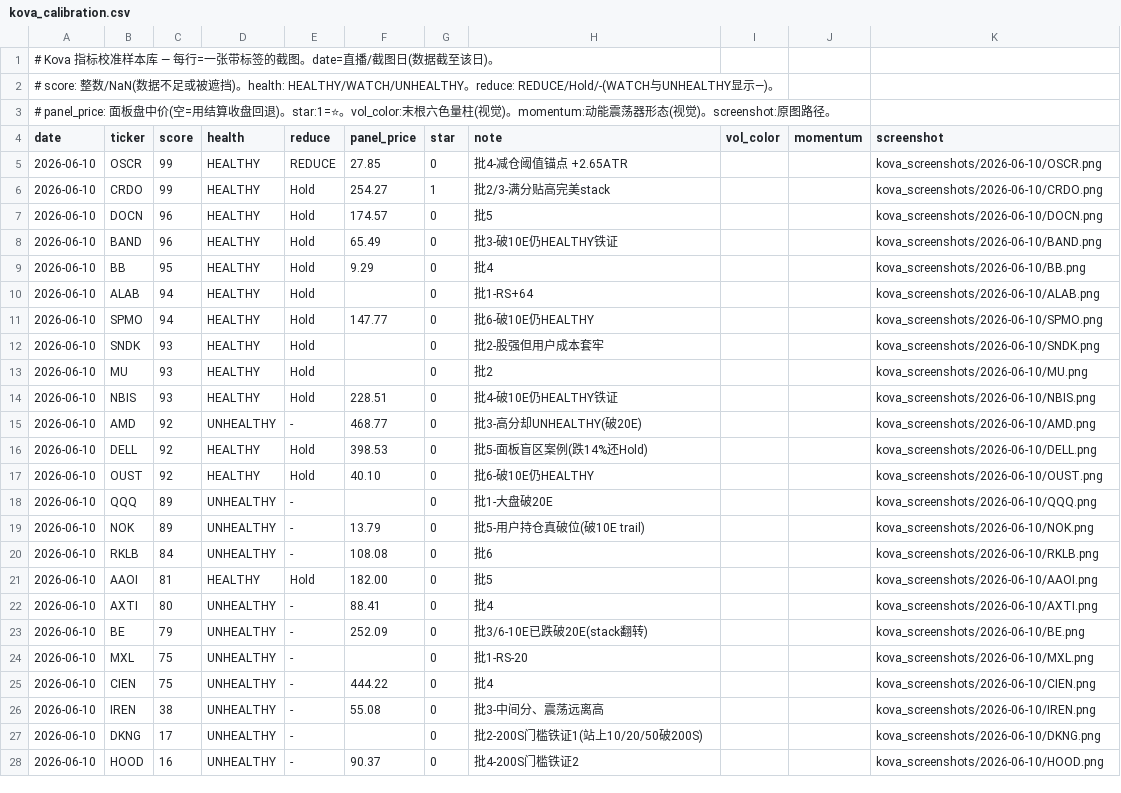
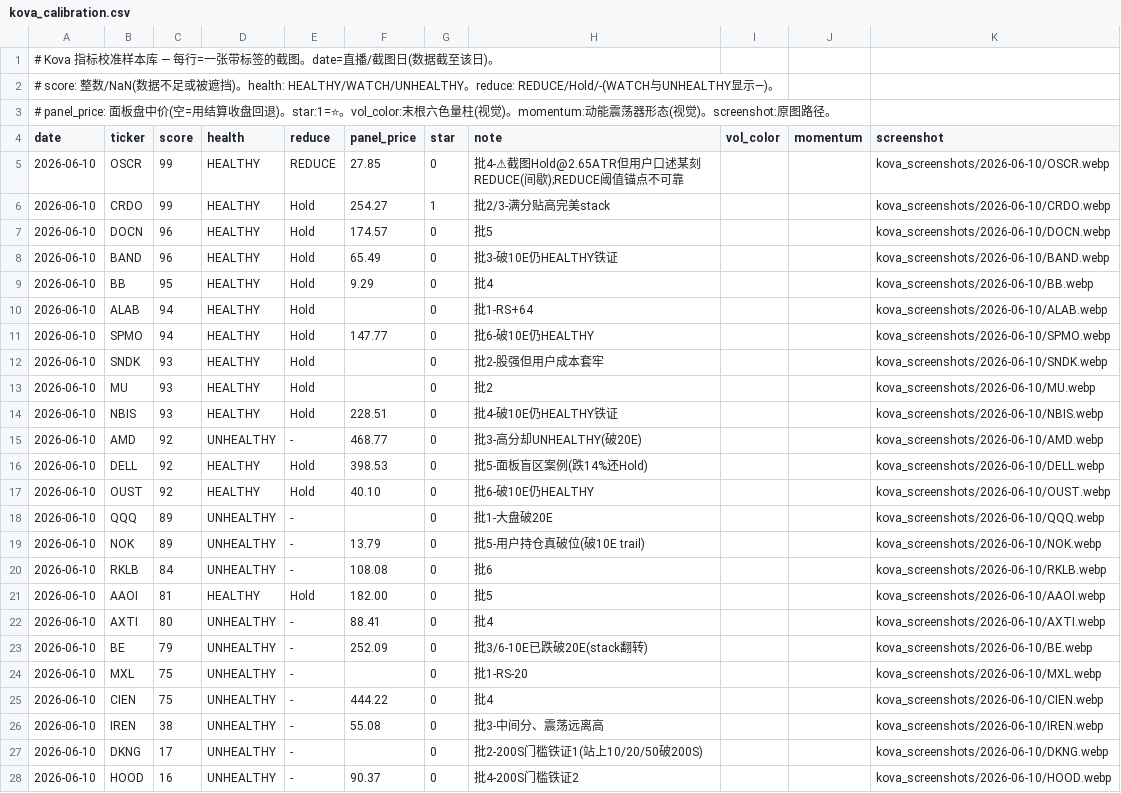
Before and after one commit to irisxinxin/quant-system, a CSV file: kova_calibration.csv, drawn as a sheet; only a part is shown; the diff covers the shown part only.

```diff
--- a/kova_calibration.csv
+++ b/kova_calibration.csv
@@ -4,25 +4,25 @@
 date,ticker,score,health,reduce,panel_price,star,note,vol_color,momentum,screenshot
-2026-06-10,OSCR,99,HEALTHY,REDUCE,27.85,0,批4-减仓阈值锚点 +2.65ATR,,,kova_screenshots/2026-06-10/OSCR.png
-2026-06-10,CRDO,99,HEALTHY,Hold,254.27,1,批2/3-满分贴高完美stack,,,kova_screenshots/2026-06-10/CRDO.png
-2026-06-10,DOCN,96,HEALTHY,Hold,174.57,0,批5,,,kova_screenshots/2026-06-10/DOCN.png
-2026-06-10,BAND,96,HEALTHY,Hold,65.49,0,批3-破10E仍HEALTHY铁证,,,kova_screenshots/2026-06-10/BAND.png
-2026-06-10,BB,95,HEALTHY,Hold,9.29,0,批4,,,kova_screenshots/2026-06-10/BB.png
-2026-06-10,ALAB,94,HEALTHY,Hold,,0,批1-RS+64,,,kova_screenshots/2026-06-10/ALAB.png
-2026-06-10,SPMO,94,HEALTHY,Hold,147.77,0,批6-破10E仍HEALTHY,,,kova_screenshots/2026-06-10/SPMO.png
-2026-06-10,SNDK,93,HEALTHY,Hold,,0,批2-股强但用户成本套牢,,,kova_screenshots/2026-06-10/SNDK.png
-2026-06-10,MU,93,HEALTHY,Hold,,0,批2,,,kova_screenshots/2026-06-10/MU.png
-2026-06-10,NBIS,93,HEALTHY,Hold,228.51,0,批4-破10E仍HEALTHY铁证,,,kova_screenshots/2026-06-10/NBIS.png
-2026-06-10,AMD,92,UNHEALTHY,-,468.77,0,批3-高分却UNHEALTHY(破20E),,,kova_screenshots/2026-06-10/AMD.png
-2026-06-10,DELL,92,HEALTHY,Hold,398.53,0,批5-面板盲区案例(跌14%还Hold),,,kova_screenshots/2026-06-10/DELL.png
-2026-06-10,OUST,92,HEALTHY,Hold,40.10,0,批6-破10E仍HEALTHY,,,kova_screenshots/2026-06-10/OUST.png
-2026-06-10,QQQ,89,UNHEALTHY,-,,0,批1-大盘破20E,,,kova_screenshots/2026-06-10/QQQ.png
-2026-06-10,NOK,89,UNHEALTHY,-,13.79,0,批5-用户持仓真破位(破10E trail),,,kova_screenshots/2026-06-10/NOK.png
-2026-06-10,RKLB,84,UNHEALTHY,-,108.08,0,批6,,,kova_screenshots/2026-06-10/RKLB.png
-2026-06-10,AAOI,81,HEALTHY,Hold,182.00,0,批5,,,kova_screenshots/2026-06-10/AAOI.png
-2026-06-10,AXTI,80,UNHEALTHY,-,88.41,0,批4,,,kova_screenshots/2026-06-10/AXTI.png
-2026-06-10,BE,79,UNHEALTHY,-,252.09,0,批3/6-10E已跌破20E(stack翻转),,,kova_screenshots/2026-06-10/BE.png
-2026-06-10,MXL,75,UNHEALTHY,-,,0,批1-RS-20,,,kova_screenshots/2026-06-10/MXL.png
-2026-06-10,CIEN,75,UNHEALTHY,-,444.22,0,批4,,,kova_screenshots/2026-06-10/CIEN.png
-2026-06-10,IREN,38,UNHEALTHY,-,55.08,0,批3-中间分、震荡远离高,,,kova_screenshots/2026-06-10/IREN.png
-2026-06-10,DKNG,17,UNHEALTHY,-,,0,批2-200S门槛铁证1(站上10/20/50破200S),,,kova_screenshots/2026-06-10/DKNG.png
-2026-06-10,HOOD,16,UNHEALTHY,-,90.37,0,批4-200S门槛铁证2,,,kova_screenshots/2026-06-10/HOOD.png
+2026-06-10,OSCR,99,HEALTHY,REDUCE,27.85,0,批4-⚠截图Hold@2.65ATR但用户口述某刻REDUCE(间歇);REDUCE阈值锚点不可靠,,,kova_screenshots/2026-06-10/OSCR.webp
+2026-06-10,CRDO,99,HEALTHY,Hold,254.27,1,批2/3-满分贴高完美stack,,,kova_screenshots/2026-06-10/CRDO.webp
+2026-06-10,DOCN,96,HEALTHY,Hold,174.57,0,批5,,,kova_screenshots/2026-06-10/DOCN.webp
+2026-06-10,BAND,96,HEALTHY,Hold,65.49,0,批3-破10E仍HEALTHY铁证,,,kova_screenshots/2026-06-10/BAND.webp
+2026-06-10,BB,95,HEALTHY,Hold,9.29,0,批4,,,kova_screenshots/2026-06-10/BB.webp
+2026-06-10,ALAB,94,HEALTHY,Hold,,0,批1-RS+64,,,kova_screenshots/2026-06-10/ALAB.webp
+2026-06-10,SPMO,94,HEALTHY,Hold,147.77,0,批6-破10E仍HEALTHY,,,kova_screenshots/2026-06-10/SPMO.webp
+2026-06-10,SNDK,93,HEALTHY,Hold,,0,批2-股强但用户成本套牢,,,kova_screenshots/2026-06-10/SNDK.webp
+2026-06-10,MU,93,HEALTHY,Hold,,0,批2,,,kova_screenshots/2026-06-10/MU.webp
+2026-06-10,NBIS,93,HEALTHY,Hold,228.51,0,批4-破10E仍HEALTHY铁证,,,kova_screenshots/2026-06-10/NBIS.webp
+2026-06-10,AMD,92,UNHEALTHY,-,468.77,0,批3-高分却UNHEALTHY(破20E),,,kova_screenshots/2026-06-10/AMD.webp
+2026-06-10,DELL,92,HEALTHY,Hold,398.53,0,批5-面板盲区案例(跌14%还Hold),,,kova_screenshots/2026-06-10/DELL.webp
+2026-06-10,OUST,92,HEALTHY,Hold,40.10,0,批6-破10E仍HEALTHY,,,kova_screenshots/2026-06-10/OUST.webp
+2026-06-10,QQQ,89,UNHEALTHY,-,,0,批1-大盘破20E,,,kova_screenshots/2026-06-10/QQQ.webp
+2026-06-10,NOK,89,UNHEALTHY,-,13.79,0,批5-用户持仓真破位(破10E trail),,,kova_screenshots/2026-06-10/NOK.webp
+2026-06-10,RKLB,84,UNHEALTHY,-,108.08,0,批6,,,kova_screenshots/2026-06-10/RKLB.webp
+2026-06-10,AAOI,81,HEALTHY,Hold,182.00,0,批5,,,kova_screenshots/2026-06-10/AAOI.webp
+2026-06-10,AXTI,80,UNHEALTHY,-,88.41,0,批4,,,kova_screenshots/2026-06-10/AXTI.webp
+2026-06-10,BE,79,UNHEALTHY,-,252.09,0,批3/6-10E已跌破20E(stack翻转),,,kova_screenshots/2026-06-10/BE.webp
+2026-06-10,MXL,75,UNHEALTHY,-,,0,批1-RS-20,,,kova_screenshots/2026-06-10/MXL.webp
+2026-06-10,CIEN,75,UNHEALTHY,-,444.22,0,批4,,,kova_screenshots/2026-06-10/CIEN.webp
+2026-06-10,IREN,38,UNHEALTHY,-,55.08,0,批3-中间分、震荡远离高,,,kova_screenshots/2026-06-10/IREN.webp
+2026-06-10,DKNG,17,UNHEALTHY,-,,0,批2-200S门槛铁证1(站上10/20/50破200S),,,kova_screenshots/2026-06-10/DKNG.webp
+2026-06-10,HOOD,16,UNHEALTHY,-,90.37,0,批4-200S门槛铁证2,,,kova_screenshots/2026-06-10/HOOD.webp
```
Also changed, not shown: 12 edited cells elsewhere in this file, kova_screenshots/manifest.csv, 40 other files.
